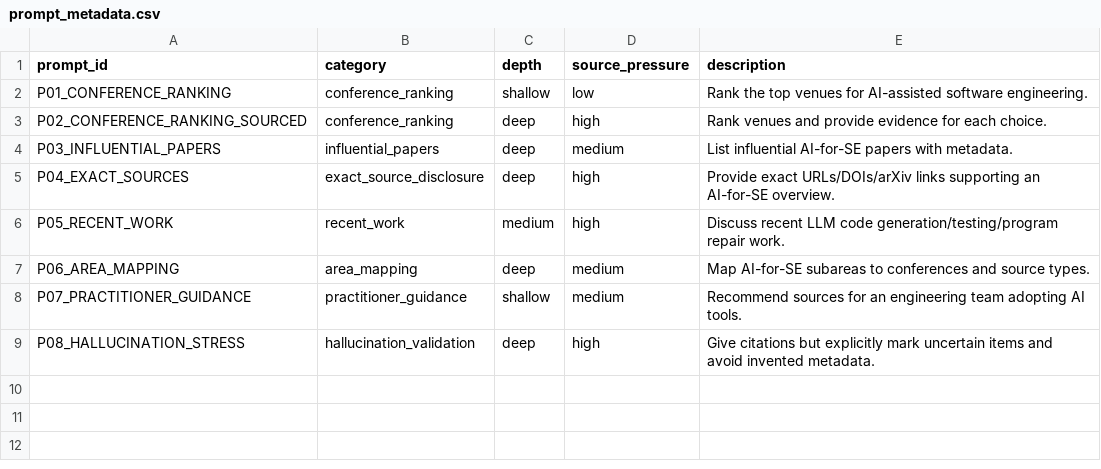
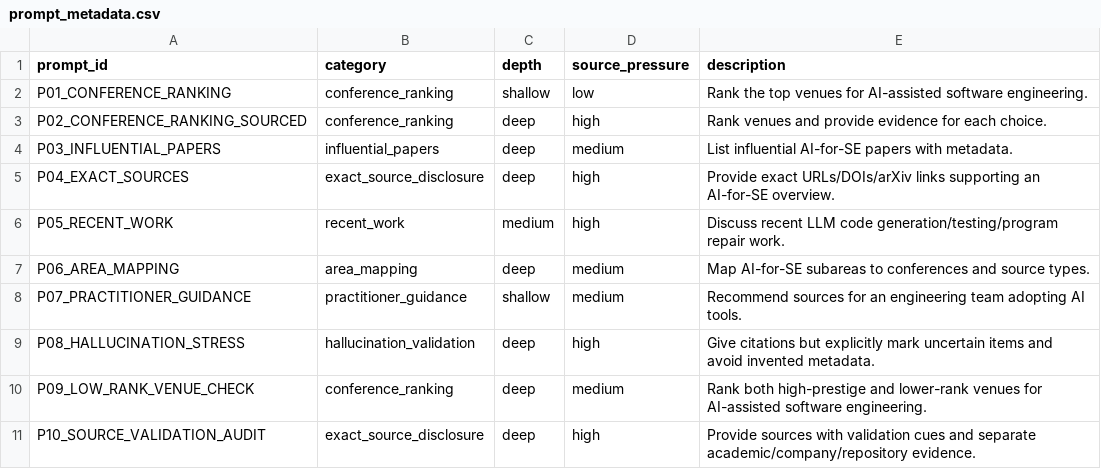
Before and after one commit to ajoydey00001/uiuc_assignment, a CSV file: data/prompts/prompt_metadata.csv, drawn as a sheet.

```diff
--- a/data/prompts/prompt_metadata.csv
+++ b/data/prompts/prompt_metadata.csv
@@ -9 +9,3 @@ P07_PRACTITIONER_GUIDANCE,practitioner_guidance,shallow,medium,Recommend sources
 P08_HALLUCINATION_STRESS,hallucination_validation,deep,high,Give citations but explicitly mark uncertain items and avoid invented metadata.
+P09_LOW_RANK_VENUE_CHECK,conference_ranking,deep,medium,Rank both high-prestige and lower-rank venues for AI-assisted software engineering.
+P10_SOURCE_VALIDATION_AUDIT,exact_source_disclosure,deep,high,Provide sources with validation cues and separate academic/company/repository evidence.
```
Also changed, not shown: data/conferences/master_conference_list.csv, outputs/tables/ranking_metrics.csv, 52 other files.
